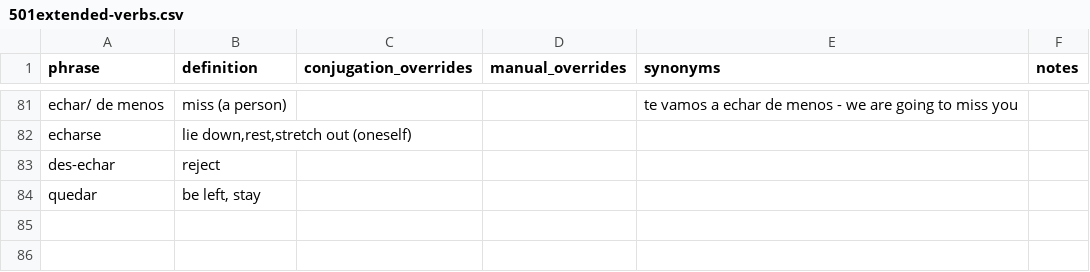
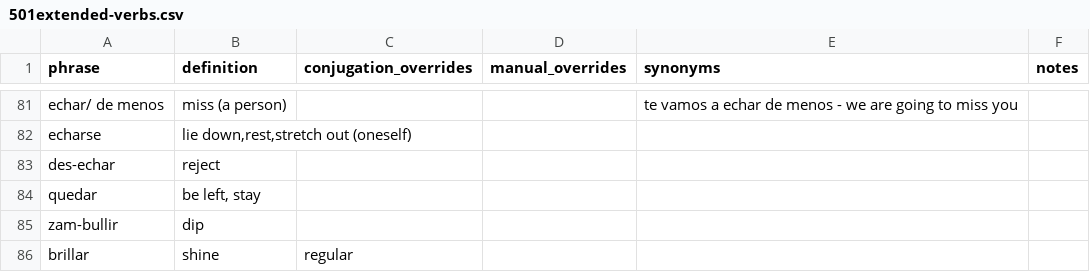
Before and after one commit to patmoore/anki-conjugate-spanish, a CSV file: conjugate_spanish/dictionaries/501extended-verbs.csv, drawn as a sheet; only a part is shown, gaps mark what is left out; the diff names each change by its address in the sheet, - before the commit and + after, or states it on an @@ line.

```diff
--- a/conjugate_spanish/dictionaries/501extended-verbs.csv
+++ b/conjugate_spanish/dictionaries/501extended-verbs.csv
+row 85: zam-bullir | dip
+row 86: brillar | shine | regular
```
Also changed, not shown: conjugate_spanish/dictionaries/501-verbs.csv.
